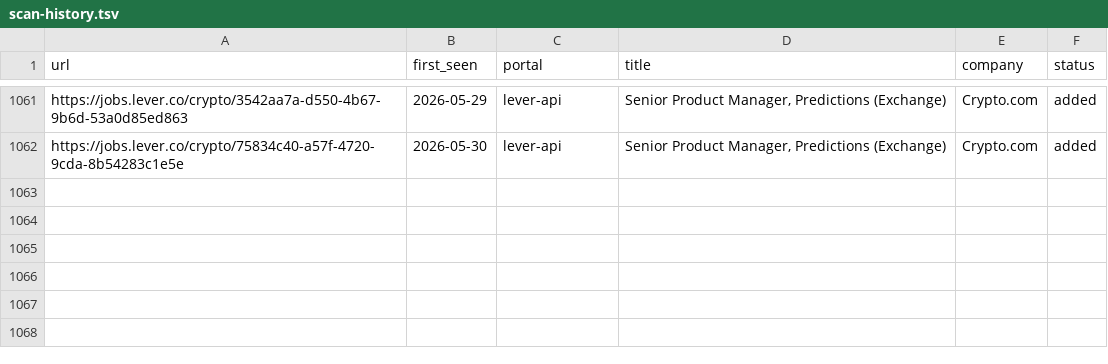
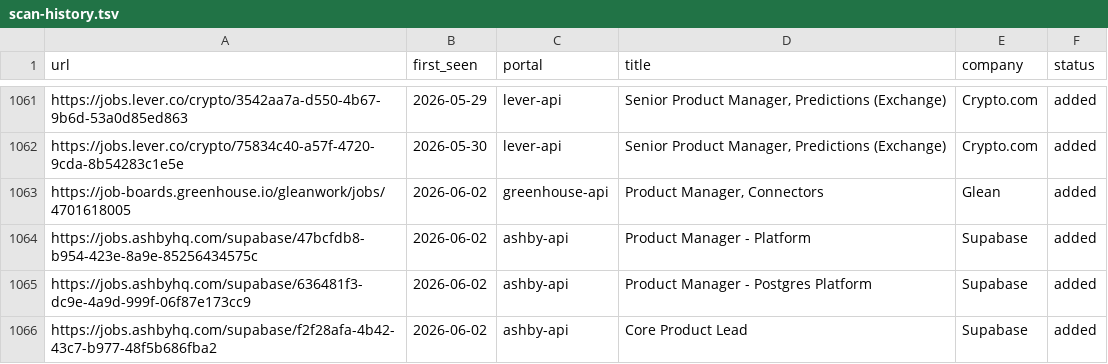
Before and after one commit to prernaaagarwal/career-ops, a TSV file: data/scan-history.tsv, drawn as a sheet; only a part is shown, gaps mark what is left out.

Commit message:
daily scan 2026-06-02

```diff
--- a/data/scan-history.tsv
+++ b/data/scan-history.tsv
@@ -1062 +1062,5 @@ https://jobs.lever.co/crypto/3542aa7a-d550-4b67-9b6d-53a0d85ed863	2026-05-29	lev
 https://jobs.lever.co/crypto/75834c40-a57f-4720-9cda-8b54283c1e5e	2026-05-30	lever-api	Senior Product Manager, Predictions (Exchange)	Crypto.com	added
+https://job-boards.greenhouse.io/gleanwork/jobs/4701618005	2026-06-02	greenhouse-api	Product Manager, Connectors	Glean	added
+https://jobs.ashbyhq.com/supabase/47bcfdb8-b954-423e-8a9e-85256434575c	2026-06-02	ashby-api	Product Manager - Platform	Supabase	added
+https://jobs.ashbyhq.com/supabase/636481f3-dc9e-4a9d-999f-06f87e173cc9	2026-06-02	ashby-api	Product Manager - Postgres Platform	Supabase	added
+https://jobs.ashbyhq.com/supabase/f2f28afa-4b42-43c7-b977-48f5b686fba2	2026-06-02	ashby-api	Core Product Lead	Supabase	added
```
Also changed, not shown: 1 other file.
